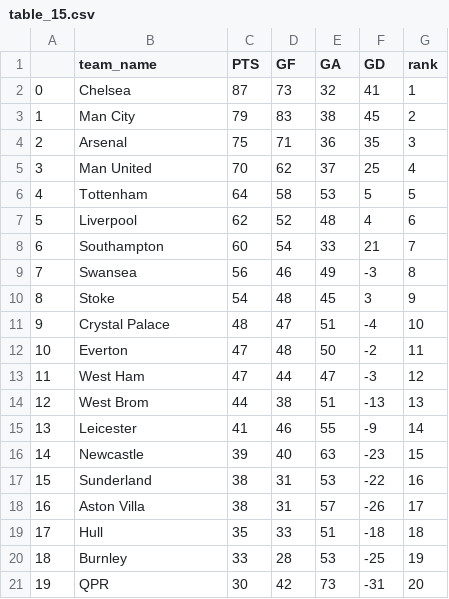
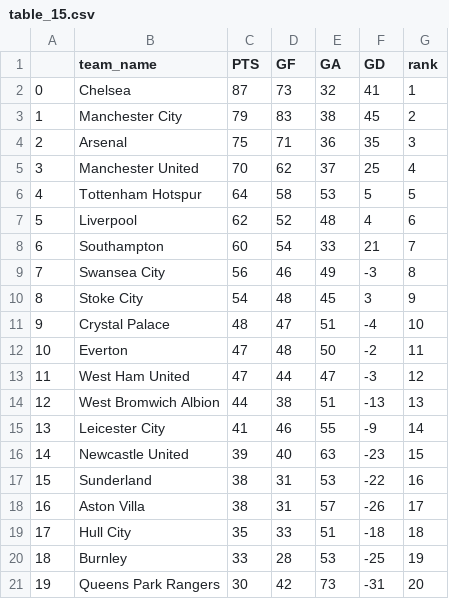
Before and after one commit to omer6nahum/FinalProjectML2, a CSV file: data/tables/table_15.csv, drawn as a sheet.

```diff
--- a/data/tables/table_15.csv
+++ b/data/tables/table_15.csv
@@ -2,20 +2,20 @@
 0,Chelsea,87,73,32,41,1
-1,Man City,79,83,38,45,2
+1,Manchester City,79,83,38,45,2
 2,Arsenal,75,71,36,35,3
-3,Man United,70,62,37,25,4
-4,Tottenham,64,58,53,5,5
+3,Manchester United,70,62,37,25,4
+4,Tottenham Hotspur,64,58,53,5,5
 5,Liverpool,62,52,48,4,6
 6,Southampton,60,54,33,21,7
-7,Swansea,56,46,49,-3,8
-8,Stoke,54,48,45,3,9
+7,Swansea City,56,46,49,-3,8
+8,Stoke City,54,48,45,3,9
 9,Crystal Palace,48,47,51,-4,10
 10,Everton,47,48,50,-2,11
-11,West Ham,47,44,47,-3,12
-12,West Brom,44,38,51,-13,13
-13,Leicester,41,46,55,-9,14
-14,Newcastle,39,40,63,-23,15
+11,West Ham United,47,44,47,-3,12
+12,West Bromwich Albion,44,38,51,-13,13
+13,Leicester City,41,46,55,-9,14
+14,Newcastle United,39,40,63,-23,15
 15,Sunderland,38,31,53,-22,16
 16,Aston Villa,38,31,57,-26,17
-17,Hull,35,33,51,-18,18
+17,Hull City,35,33,51,-18,18
 18,Burnley,33,28,53,-25,19
-19,QPR,30,42,73,-31,20
+19,Queens Park Rangers,30,42,73,-31,20
```
Also changed, not shown: data/tables/table_16.csv, data/tables/table_18.csv, 4 other files.
